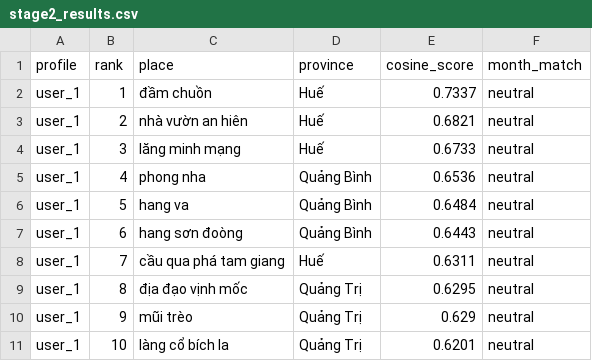
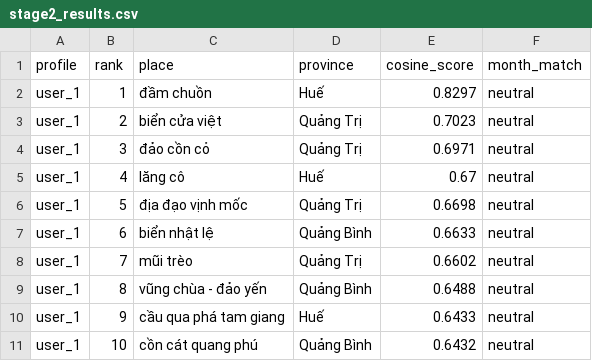
Before and after one commit to tamphu2006/student_travel-recommendation-system, a CSV file: input/stage2/stage2_results.csv, drawn as a sheet.

```diff
--- a/input/stage2/stage2_results.csv
+++ b/input/stage2/stage2_results.csv
@@ -1,11 +1,11 @@
 profile,rank,place,province,cosine_score,month_match
-user_1,1,đầm chuồn,Huế,0.7337,neutral
-user_1,2,nhà vườn an hiên,Huế,0.6821,neutral
-user_1,3,lăng minh mạng,Huế,0.6733,neutral
-user_1,4,phong nha,Quảng Bình,0.6536,neutral
-user_1,5,hang va,Quảng Bình,0.6484,neutral
-user_1,6,hang sơn đoòng,Quảng Bình,0.6443,neutral
-user_1,7,cầu qua phá tam giang,Huế,0.6311,neutral
-user_1,8,địa đạo vịnh mốc,Quảng Trị,0.6295,neutral
-user_1,9,mũi trèo,Quảng Trị,0.629,neutral
-user_1,10,làng cổ bích la,Quảng Trị,0.6201,neutral
+user_1,1,đầm chuồn,Huế,0.8297,neutral
+user_1,2,biển cửa việt,Quảng Trị,0.7023,neutral
+user_1,3,đảo cồn cỏ,Quảng Trị,0.6971,neutral
+user_1,4,lăng cô,Huế,0.67,neutral
+user_1,5,địa đạo vịnh mốc,Quảng Trị,0.6698,neutral
+user_1,6,biển nhật lệ,Quảng Bình,0.6633,neutral
+user_1,7,mũi trèo,Quảng Trị,0.6602,neutral
+user_1,8,vũng chùa - đảo yến,Quảng Bình,0.6488,neutral
+user_1,9,cầu qua phá tam giang,Huế,0.6433,neutral
+user_1,10,cồn cát quang phú,Quảng Bình,0.6432,neutral
```
Also changed, not shown: input/stage0/stage0_descriptions.csv, input/stage1/stage1_coordinates.csv, 10 other files.
